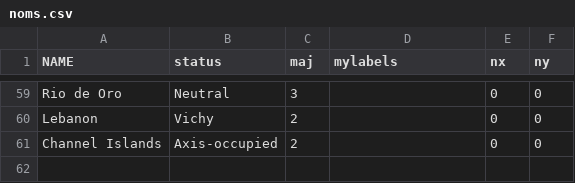
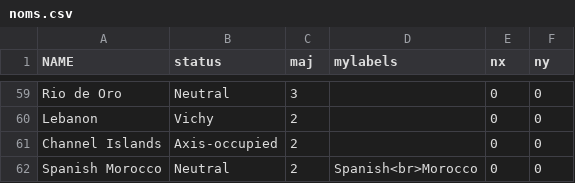
Before and after one commit to erauchway/ww2-maps, a CSV file: eurmap41/noms.csv, drawn as a sheet; only a part is shown, gaps mark what is left out; the diff names each change by its address in the sheet, - before the commit and + after, or states it on an @@ line.

Commit message:
Added Spanish Morocco, thanks to @queencityac and @RobRakove

```diff
--- a/eurmap41/noms.csv
+++ b/eurmap41/noms.csv
+row 62: Spanish Morocco | Neutral | 2 | Spanish<br>Morocco | 0 | 0
```
Also changed, not shown: 2 other files.
